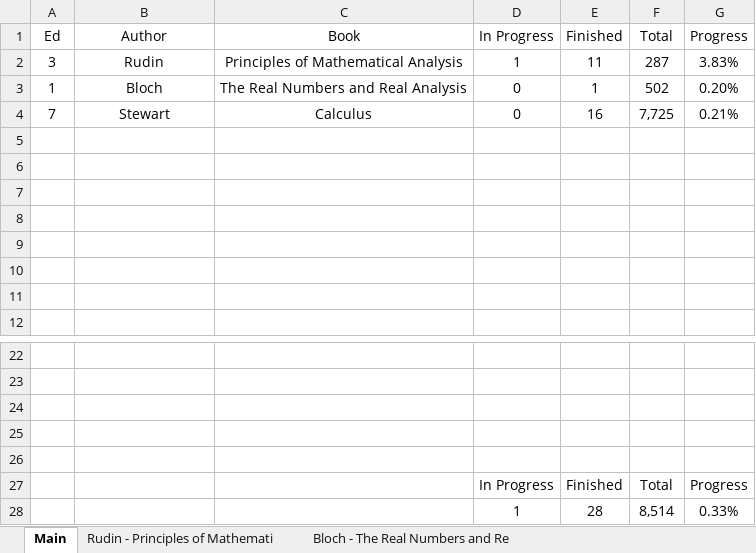
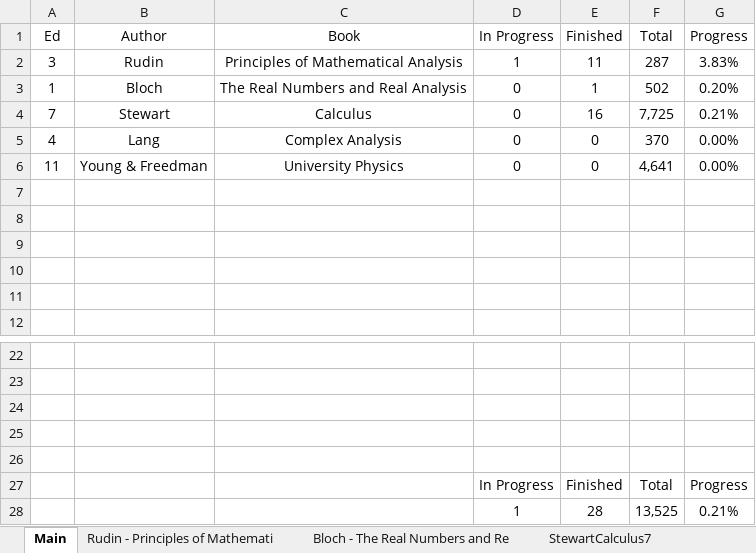
Before and after one commit to jflopezfernandez/books-notebooks, an Excel workbook: Progress Tracker.xlsx, sheet Main, drawn as a sheet; only a part is shown, gaps mark what is left out; values as stored, in another font and other column widths than the file's, no borders; the diff names each change by its address in the sheet, - before the commit and + after, or states it on an @@ line.

```diff
--- a/Progress Tracker.xlsx (sheet Main)
+++ b/Progress Tracker.xlsx (sheet Main)
-row 5: (empty)
+row 5: 4 | Lang | Complex Analysis | 0 | 0 | 370 | 0.00%
-row 6: (empty)
+row 6: 11 | Young & Freedman | University Physics | 0 | 0 | 4,641 | 0.00%
-F28 (Total): 8,514
+F28 (Total): 13,525
-G28 (Progress): 0.33%
+G28 (Progress): 0.21%
```
Also changed, not shown: sheet StewartCalculus7, other sheet tabs, 1 other file.
